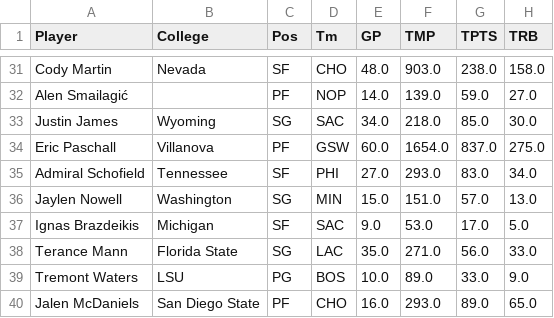
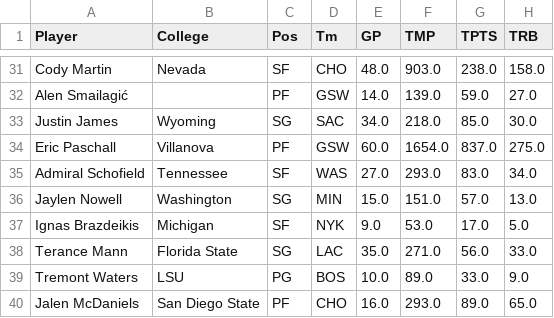
Before and after one commit to vishaldubey01/NBAanalysis, a CSV file: data/NBArookies2020.csv (was data/NBArookies2019.csv), drawn as a sheet; only a part is shown, gaps mark what is left out; the diff covers the shown part only; the diff names each change by its address in the sheet, - before the commit and + after, or states it on an @@ line.

```diff
--- a/data/NBArookies2019.csv
+++ b/data/NBArookies2020.csv
-D32 (Tm): NOP
+D32 (Tm): GSW
-D35 (Tm): PHI
+D35 (Tm): WAS
-D37 (Tm): SAC
+D37 (Tm): NYK
```
Also changed, not shown: 13 edited cells elsewhere in this file, 4 other files.
